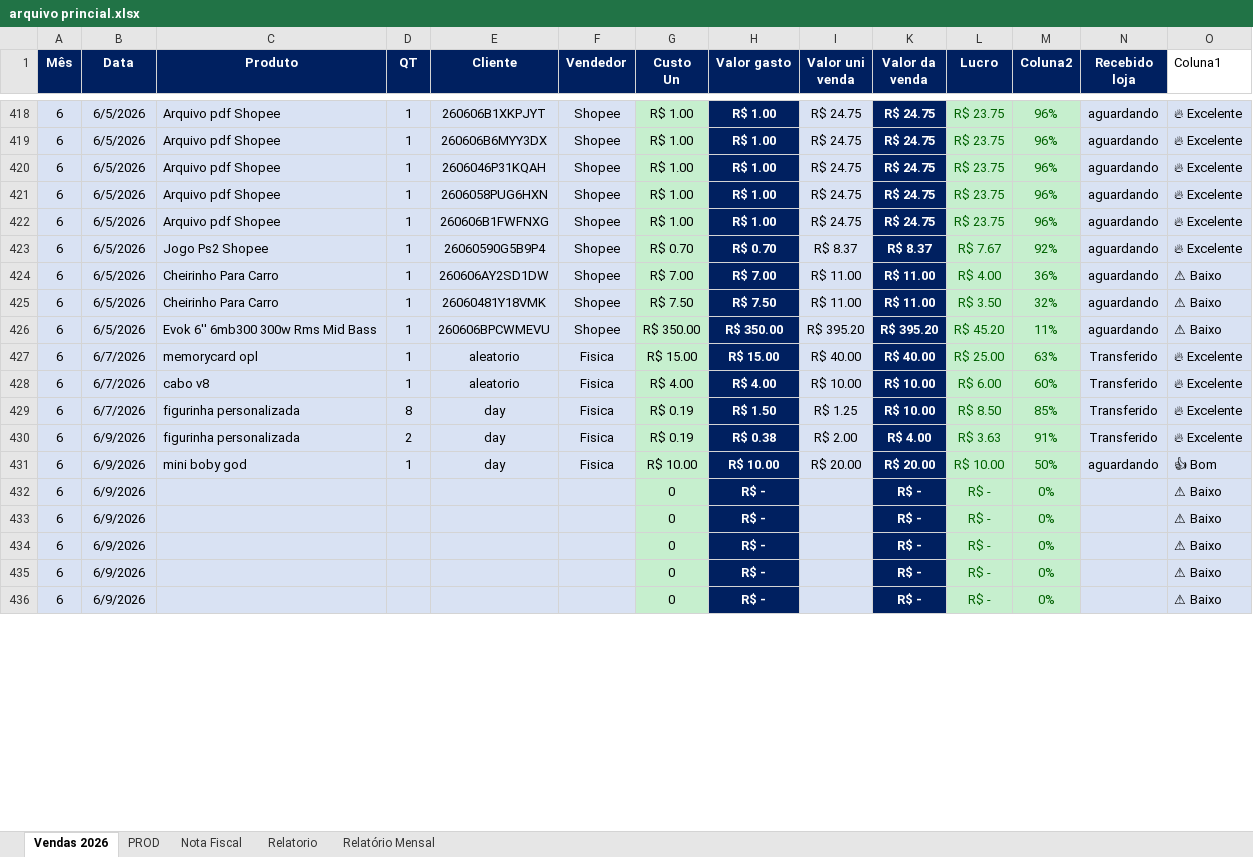
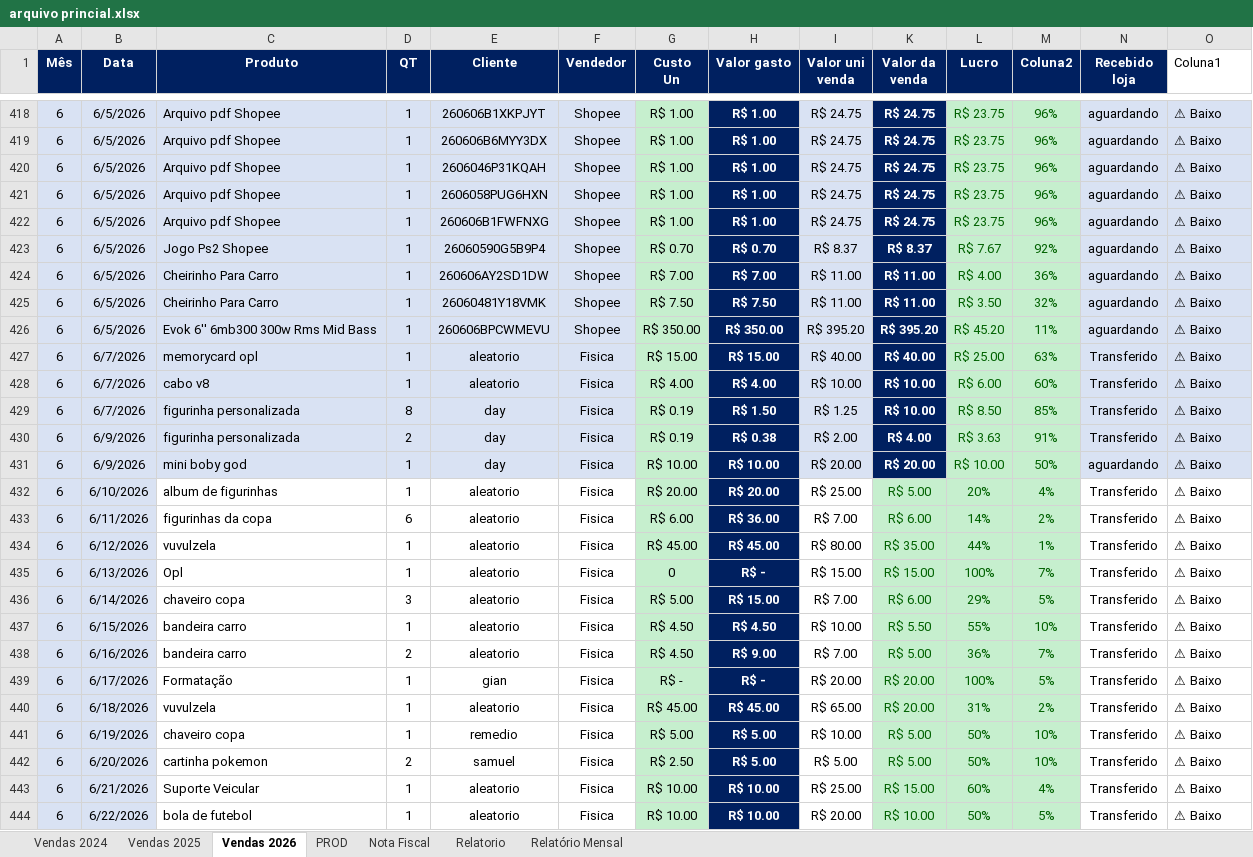
Before and after one commit to leonccunha21/https-github.com-leonccunha21-mei-pro-web, an Excel workbook: arquivos excel/arquivo princial.xlsx, sheet Vendas 2026, drawn as a sheet; only a part is shown, gaps mark what is left out; values as stored, in another font and other column widths than the file's, no borders; conditional formats and table styles not drawn; removed rows and columns are numbered as before the commit, all else as after; rows hold the shown columns only; the diff covers the shown part only; the diff names each change by its address in the sheet, - before the commit and + after, or states it on an @@ line.

Commit message:
v1.5.0: dados reais da planilha (340 produtos, 2194 vendas), fixes Google API, template Excel melhorado

```diff
--- a/arquivos excel/arquivo princial.xlsx (sheet Vendas 2026)
+++ b/arquivos excel/arquivo princial.xlsx (sheet Vendas 2026)
+sheet tab: Vendas 2024
@@ sheet tab unhidden: Vendas 2025 @@
-O418:O423 (Coluna1): 🔥 Excelente
+O418:O423 (Coluna1): ⚠ Baixo
-O427:O430 (Coluna1): 🔥 Excelente
+O427:O430 (Coluna1): ⚠ Baixo
-O431 (Coluna1): 👍 Bom
+O431 (Coluna1): ⚠ Baixo
-row 432: 6 | 6/9/2026 |  |  |  |  | 0 | R$ - |  | R$ - | R$ - | 0% |  | ⚠ Baixo
-row 433: 6 | 6/9/2026 |  |  |  |  | 0 | R$ - |  | R$ - | R$ - | 0% |  | ⚠ Baixo
-row 434: 6 | 6/9/2026 |  |  |  |  | 0 | R$ - |  | R$ - | R$ - | 0% |  | ⚠ Baixo
-row 435: 6 | 6/9/2026 |  |  |  |  | 0 | R$ - |  | R$ - | R$ - | 0% |  | ⚠ Baixo
+row 432: 6 | 6/10/2026 | album de figurinhas | 1 | aleatorio | Fisica | R$ 20.00 | R$ 20.00 | R$ 25.00 | R$ 5.00 | 20% | 4% | Transferido | ⚠ Baixo
+row 433: 6 | 6/11/2026 | figurinhas da copa | 6 | aleatorio | Fisica | R$ 6.00 | R$ 36.00 | R$ 7.00 | R$ 6.00 | 14% | 2% | Transferido | ⚠ Baixo
+row 434: 6 | 6/12/2026 | vuvulzela | 1 | aleatorio | Fisica | R$ 45.00 | R$ 45.00 | R$ 80.00 | R$ 35.00 | 44% | 1% | Transferido | ⚠ Baixo
-B435 (Data): 6/9/2026
+B435 (Data): 6/13/2026
-C435 (Produto): (empty)
+C435 (Produto): Opl
-C435:F435 fill: #D9E2F3
+C435:F435 fill: none
-D435 (QT): (empty)
+D435 (QT): 1
-E435 (Cliente): (empty)
+E435 (Cliente): aleatorio
-F435 (Vendedor): (empty)
+F435 (Vendedor): Fisica
-I435 (Valor uni venda): (empty)
+I435 (Valor uni venda): R$ 15.00
-I435 fill: #D9E2F3
+I435 fill: none
-K435 (Valor da venda): R$ -
+K435 (Valor da venda): R$ 15.00
@@ K435 fill: #002060 → #C6EFCE, bold: on → off, text colour: #FFFFFF → #006100 @@
-L435 (Lucro): R$ -
+L435 (Lucro): 100%
-M435 (Coluna2): 0%
+M435 (Coluna2): 7%
-N435 (Recebido loja): (empty)
+N435 (Recebido loja): Transferido
-N435:O435 fill: #D9E2F3
+N435:O435 fill: none
+row 436: 6 | 6/14/2026 | chaveiro copa | 3 | aleatorio | Fisica | R$ 5.00 | R$ 15.00 | R$ 7.00 | R$ 6.00 | 29% | 5% | Transferido | ⚠ Baixo
+row 437: 6 | 6/15/2026 | bandeira carro | 1 | aleatorio | Fisica | R$ 4.50 | R$ 4.50 | R$ 10.00 | R$ 5.50 | 55% | 10% | Transferido | ⚠ Baixo
+row 438: 6 | 6/16/2026 | bandeira carro | 2 | aleatorio | Fisica | R$ 4.50 | R$ 9.00 | R$ 7.00 | R$ 5.00 | 36% | 7% | Transferido | ⚠ Baixo
+row 439: 6 | 6/17/2026 | Formatação | 1 | gian | Fisica | R$ - | R$ - | R$ 20.00 | R$ 20.00 | 100% | 5% | Transferido | ⚠ Baixo
+row 440: 6 | 6/18/2026 | vuvulzela | 1 | aleatorio | Fisica | R$ 45.00 | R$ 45.00 | R$ 65.00 | R$ 20.00 | 31% | 2% | Transferido | ⚠ Baixo
+row 441: 6 | 6/19/2026 | chaveiro copa | 1 | remedio | Fisica | R$ 5.00 | R$ 5.00 | R$ 10.00 | R$ 5.00 | 50% | 10% | Transferido | ⚠ Baixo
+row 442: 6 | 6/20/2026 | cartinha pokemon | 2 | samuel | Fisica | R$ 2.50 | R$ 5.00 | R$ 5.00 | R$ 5.00 | 50% | 10% | Transferido | ⚠ Baixo
+row 443: 6 | 6/21/2026 | Suporte Veicular | 1 | aleatorio | Fisica | R$ 10.00 | R$ 10.00 | R$ 25.00 | R$ 15.00 | 60% | 4% | Transferido | ⚠ Baixo
+row 444: 6 | 6/22/2026 | bola de futebol | 1 | aleatorio | Fisica | R$ 10.00 | R$ 10.00 | R$ 20.00 | R$ 10.00 | 50% | 5% | Transferido | ⚠ Baixo
```
Also changed, not shown: 6 added rows, 14 removed rows, 264 edited cells and cell formats elsewhere in this sheet, sheet Relatório Mensal, sheet Relatorio, sheet PROD, formulas that keep their value, hidden cells, charts or pictures, 11 other files.
